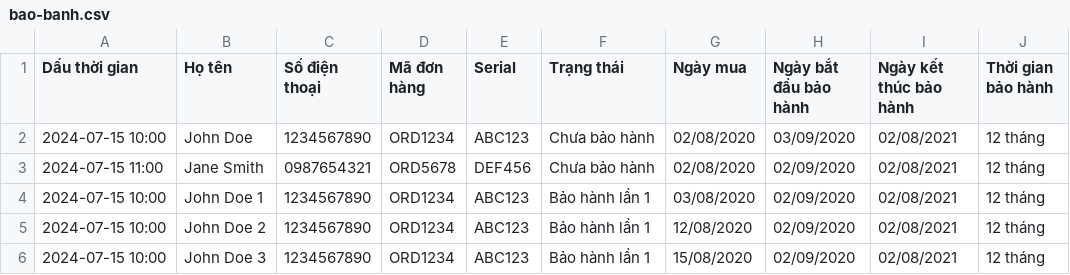
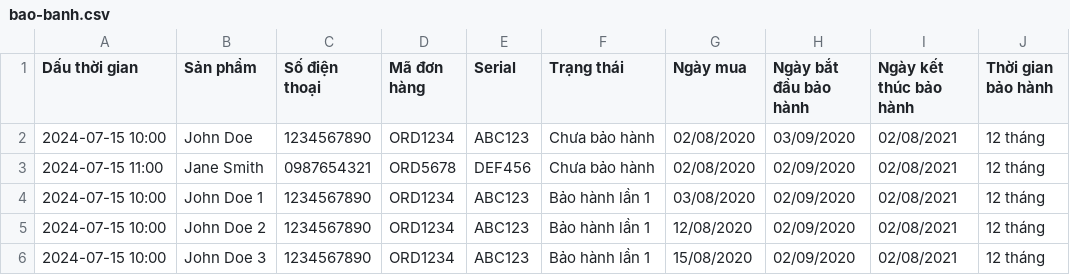
Before and after one commit to thanhlam1793/bao-hanh, a CSV file: bao-banh.csv, drawn as a sheet.

Commit message:
Update bao-banh.csv

```diff
--- a/bao-banh.csv
+++ b/bao-banh.csv
@@ -1,2 +1,2 @@
-Dấu thời gian,Họ tên,Số điện thoại,Mã đơn hàng,Serial,Trạng thái,Ngày mua,Ngày bắt đầu bảo hành,Ngày kết thúc bảo hành,Thời gian bảo hành
+Dấu thời gian,Sản phẩm,Số điện thoại,Mã đơn hàng,Serial,Trạng thái,Ngày mua,Ngày bắt đầu bảo hành,Ngày kết thúc bảo hành,Thời gian bảo hành
 2024-07-15 10:00,John Doe,1234567890,ORD1234,ABC123,Chưa bảo hành,02/08/2020,03/09/2020,02/08/2021,12 tháng
```
